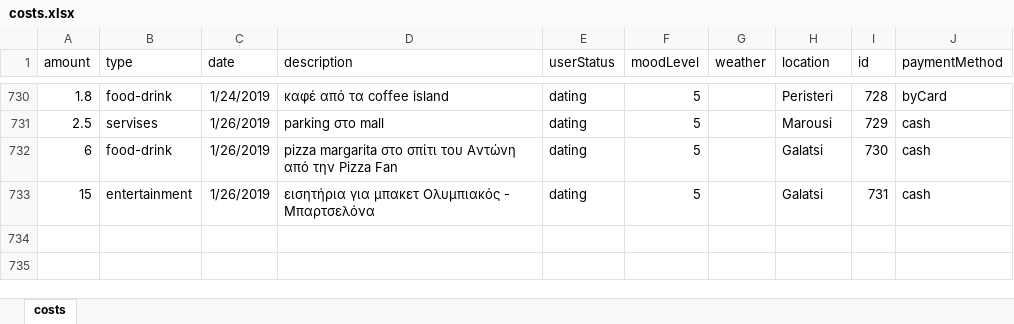
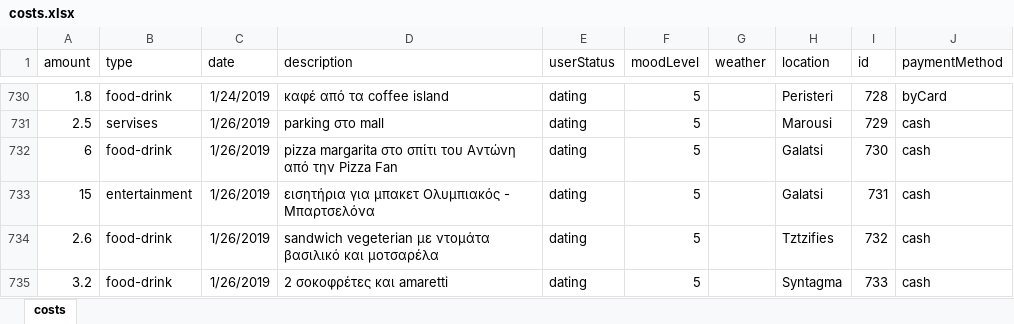
Before and after one commit to Stamanos/Financial-Organization, an Excel workbook: DataBase/costs.xlsx, sheet costs, drawn as a sheet; only a part is shown, gaps mark what is left out; values as stored, in another font and other column widths than the file's, no borders; table styles not drawn; the diff names each change by its address in the sheet, - before the commit and + after, or states it on an @@ line.

Commit message:
Stavros Niarchos lemeee

```diff
--- a/DataBase/costs.xlsx (sheet costs)
+++ b/DataBase/costs.xlsx (sheet costs)
+row 734: 2.6 | food-drink | 1/26/2019 | sandwich vegeterian με ντομάτα βασιλικό και μοτσαρέλα | dating | 5 |  | Tztzifies | 732 | cash
+row 735: 3.2 | food-drink | 1/26/2019 | 2 σοκοφρέτες και amaretti | dating | 5 |  | Syntagma | 733 | cash
```
